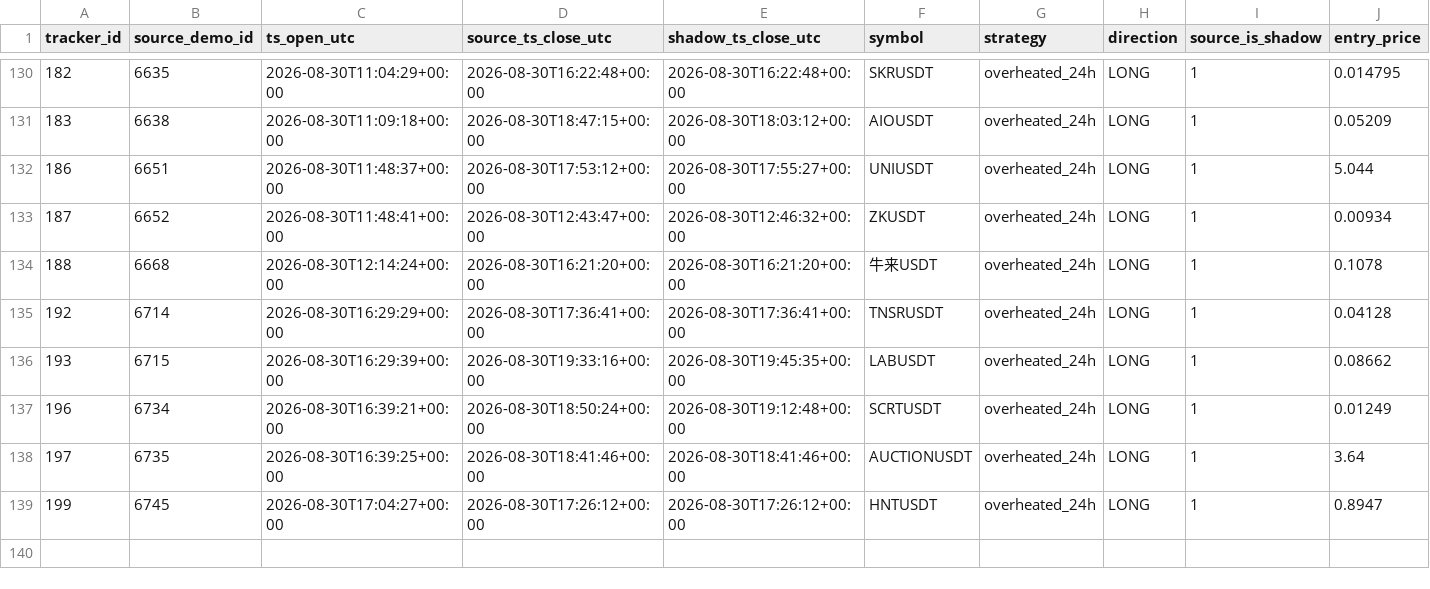
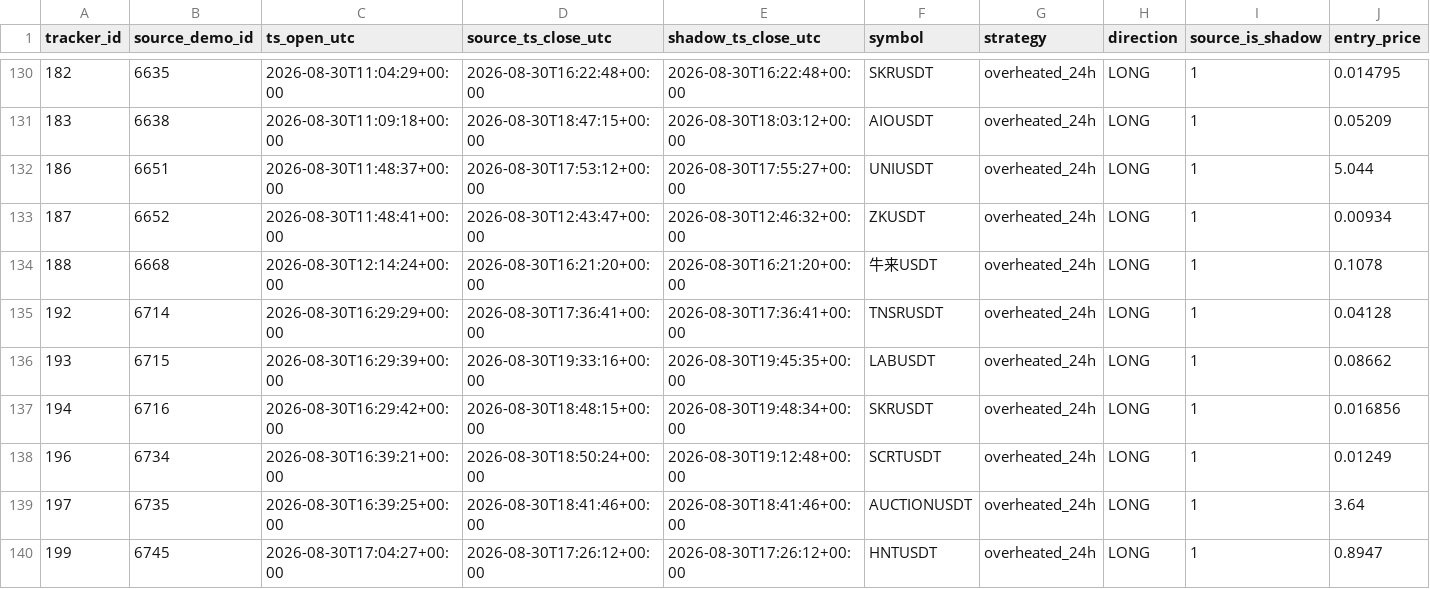
Before and after one commit to mamaligatudorjw-lang/Tv-bot, a CSV file: telegram-webhook-bot/outcome_trailing_shadow/forward_rows.csv, drawn as a sheet; only a part is shown, gaps mark what is left out; rows hold the shown columns only; the diff names each change by its address in the sheet, - before the commit and + after, or states it on an @@ line.

```diff
--- a/telegram-webhook-bot/outcome_trailing_shadow/forward_rows.csv
+++ b/telegram-webhook-bot/outcome_trailing_shadow/forward_rows.csv
+row 137: 194 | 6716 | 2026-08-30T16:29:42+00:00 | 2026-08-30T18:48:15+00:00 | 2026-08-30T19:48:34+00:00 | SKRUSDT | overheated_24h | LONG | 1 | 0.016856
```
Also changed, not shown: telegram-webhook-bot/outcome_trailing_shadow/forward_summary.csv, telegram-webhook-bot/outcome_trailing_shadow/paired_bootstrap.csv, 2 other files.
